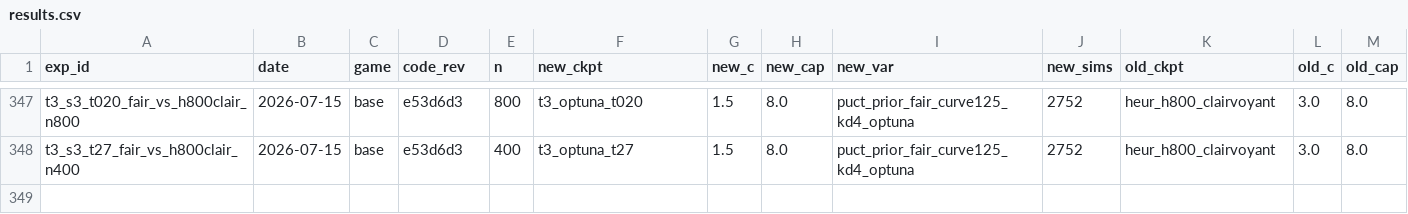
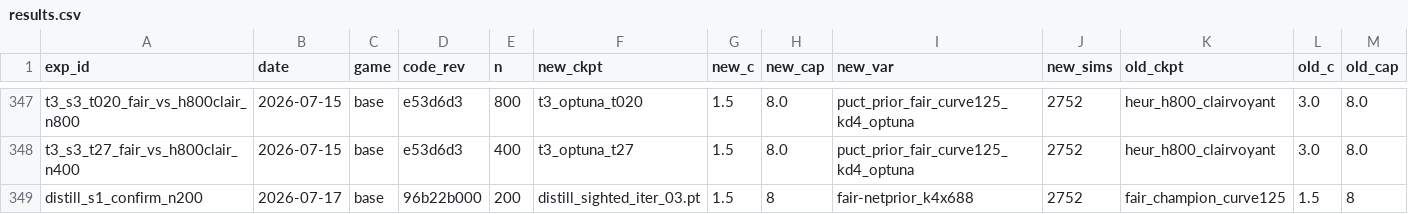
Before and after one commit to dentaljosh/carcassone, a CSV file: experiments/results.csv, drawn as a sheet; only a part is shown, gaps mark what is left out; rows hold the shown columns only; the diff names each change by its address in the sheet, - before the commit and + after, or states it on an @@ line.

```diff
--- a/experiments/results.csv
+++ b/experiments/results.csv
+row 349: distill_s1_confirm_n200 | 2026-07-17 | base | 96b22b000 | 200 | distill_sighted_iter_03.pt | 1.5 | 8 | fair-netprior_k4x688 | 2752 | fair_champion_curve125 | 1.5 | 8
```
Also changed, not shown: 1 other file.
